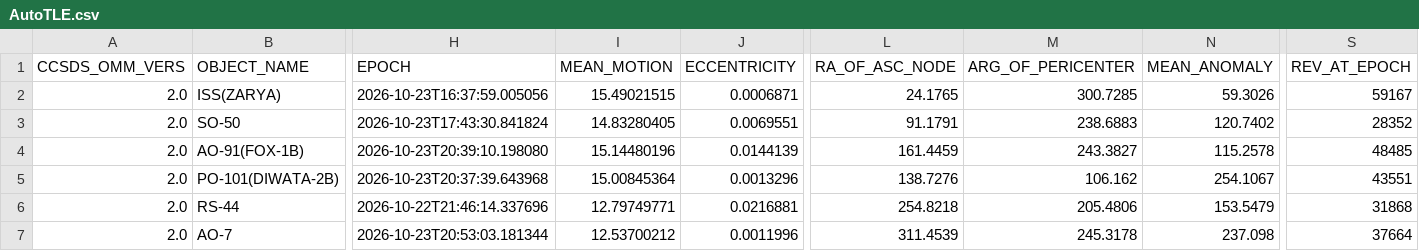
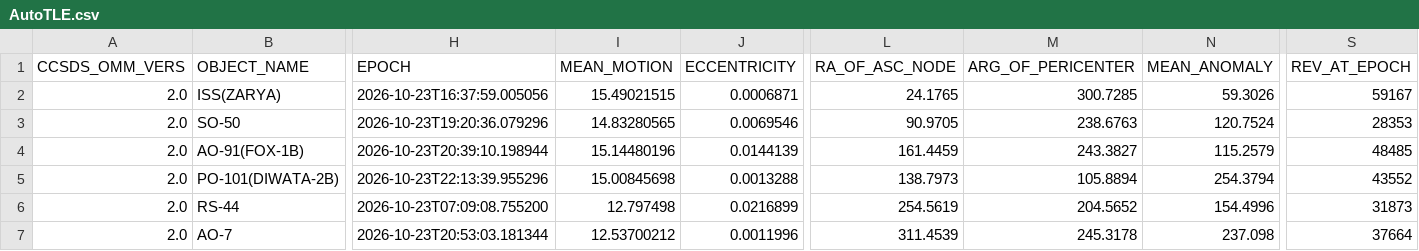
Before and after one commit to BI4PYM/AutoTLE, a CSV file: satellites/AutoTLE.csv, drawn as a sheet; only a part is shown, gaps mark what is left out; the diff covers the shown part only; the diff names each change by its address in the sheet, - before the commit and + after, or states it on an @@ line.

Commit message:
Auto upload

```diff
--- a/satellites/AutoTLE.csv
+++ b/satellites/AutoTLE.csv
-H3 (EPOCH): 2026-10-23T17:43:30.841824
+H3 (EPOCH): 2026-10-23T19:20:36.079296
-I3 (MEAN_MOTION): 14.83280405
+I3 (MEAN_MOTION): 14.83280565
-J3 (ECCENTRICITY): 0.0069551
+J3 (ECCENTRICITY): 0.0069546
-L3 (RA_OF_ASC_NODE): 91.1791
+L3 (RA_OF_ASC_NODE): 90.9705
-M3 (ARG_OF_PERICENTER): 238.6883
+M3 (ARG_OF_PERICENTER): 238.6763
-N3 (MEAN_ANOMALY): 120.7402
+N3 (MEAN_ANOMALY): 120.7524
-S3 (REV_AT_EPOCH): 28352
+S3 (REV_AT_EPOCH): 28353
-H4 (EPOCH): 2026-10-23T20:39:10.198080
+H4 (EPOCH): 2026-10-23T20:39:10.198944
-N4 (MEAN_ANOMALY): 115.2578
+N4 (MEAN_ANOMALY): 115.2579
-H5 (EPOCH): 2026-10-23T20:37:39.643968
+H5 (EPOCH): 2026-10-23T22:13:39.955296
-I5 (MEAN_MOTION): 15.00845364
+I5 (MEAN_MOTION): 15.00845698
-J5 (ECCENTRICITY): 0.0013296
+J5 (ECCENTRICITY): 0.0013288
-L5 (RA_OF_ASC_NODE): 138.7276
+L5 (RA_OF_ASC_NODE): 138.7973
-M5 (ARG_OF_PERICENTER): 106.162
+M5 (ARG_OF_PERICENTER): 105.8894
-N5 (MEAN_ANOMALY): 254.1067
+N5 (MEAN_ANOMALY): 254.3794
-S5 (REV_AT_EPOCH): 43551
+S5 (REV_AT_EPOCH): 43552
-H6 (EPOCH): 2026-10-22T21:46:14.337696
+H6 (EPOCH): 2026-10-23T07:09:08.755200
-I6 (MEAN_MOTION): 12.79749771
+I6 (MEAN_MOTION): 12.797498
-J6 (ECCENTRICITY): 0.0216881
+J6 (ECCENTRICITY): 0.0216899
-L6 (RA_OF_ASC_NODE): 254.8218
+L6 (RA_OF_ASC_NODE): 254.5619
-M6 (ARG_OF_PERICENTER): 205.4806
+M6 (ARG_OF_PERICENTER): 204.5652
-N6 (MEAN_ANOMALY): 153.5479
+N6 (MEAN_ANOMALY): 154.4996
-S6 (REV_AT_EPOCH): 31868
+S6 (REV_AT_EPOCH): 31873
```
Also changed, not shown: 50 edited cells elsewhere in this file, 8 other files.
